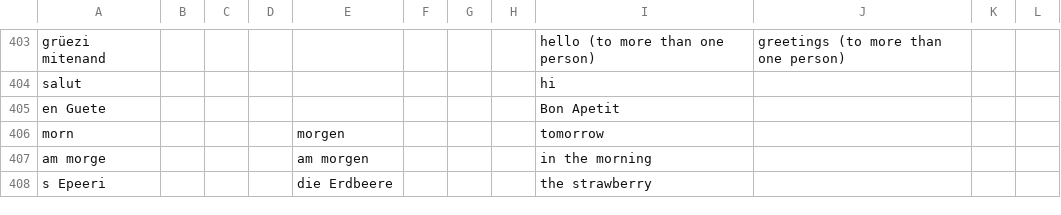
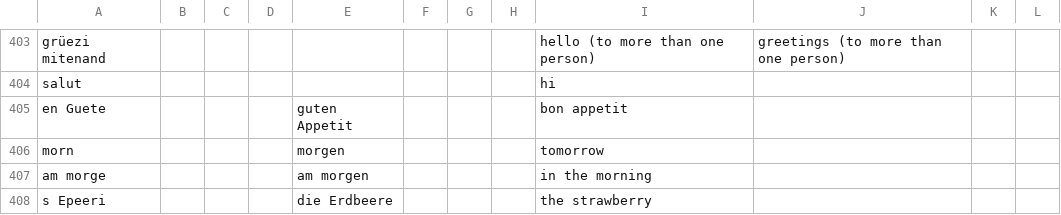
Before and after one commit to psanan/swiss-german-english, a TSV file: translations.tsv, drawn as a sheet; only a part is shown, gaps mark what is left out.

```diff
--- a/translations.tsv
+++ b/translations.tsv
@@ -404,3 +404,3 @@ grüezi mitenand								hello (to more than one person)	greetings (to more than
 salut								hi			
-en Guete								Bon Apetit			
+en Guete				guten Appetit				bon appetit			
 morn				morgen				tomorrow			
```
Also changed, not shown: 1 other file.
